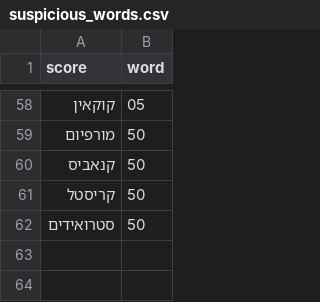
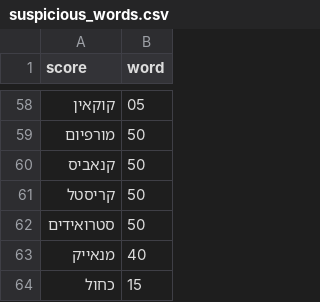
Before and after one commit to traceflowai/traceflowai, a CSV file: model/suspicious_words.csv, drawn as a sheet; only a part is shown, gaps mark what is left out; the diff names each change by its address in the sheet, - before the commit and + after, or states it on an @@ line.

Commit message:
Add entities prop to CallSummary and CaseDetails components, update types, and enhance suspicious words dataset

```diff
--- a/model/suspicious_words.csv
+++ b/model/suspicious_words.csv
+row 63: מנאייק | 40
+row 64: כחול | 15
```
Also changed, not shown: 4 other files.
